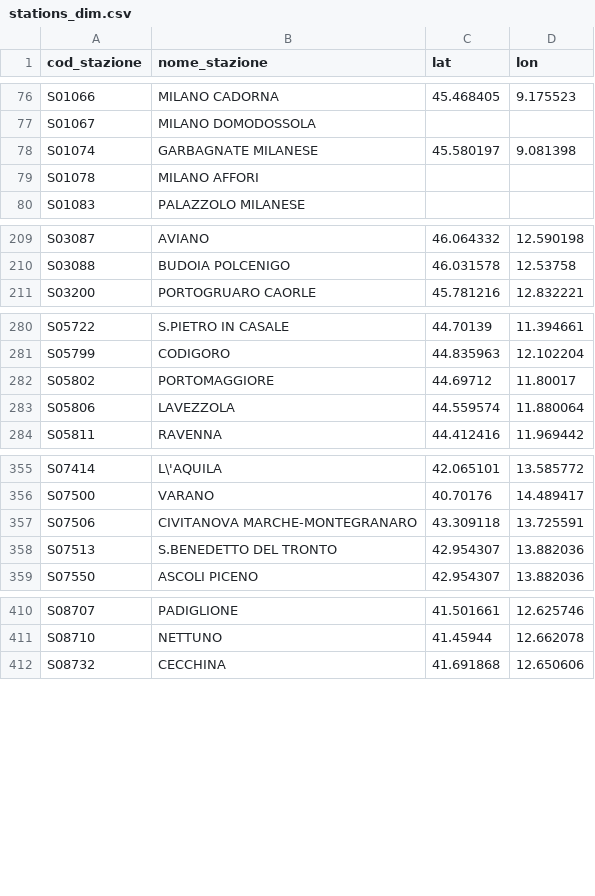
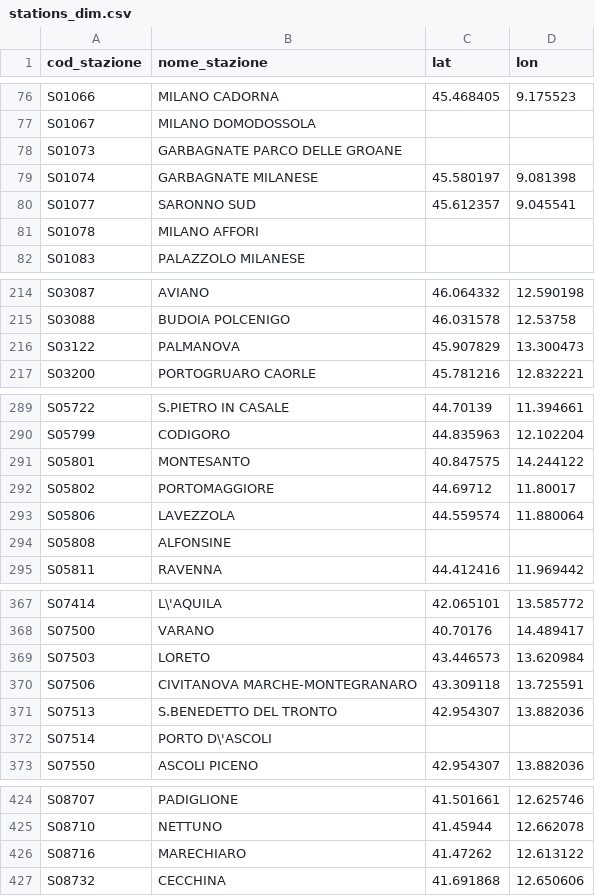
Before and after one commit to DrElegantia/trainstats-dashboard-test, a CSV file: data/gold/stations_dim.csv, drawn as a sheet; only a part is shown, gaps mark what is left out; the diff covers the shown part only.

```diff
--- a/data/gold/stations_dim.csv
+++ b/data/gold/stations_dim.csv
@@ -77,3 +77,5 @@ S01066,MILANO CADORNA,45.468405,9.175523
 S01067,MILANO DOMODOSSOLA,,
+S01073,GARBAGNATE PARCO DELLE GROANE,,
 S01074,GARBAGNATE MILANESE,45.580197,9.081398
+S01077,SARONNO SUD,45.612357,9.045541
 S01078,MILANO AFFORI,,
@@ -210,2 +215,3 @@ S03087,AVIANO,46.064332,12.590198
 S03088,BUDOIA POLCENIGO,46.031578,12.53758
+S03122,PALMANOVA,45.907829,13.300473
 S03200,PORTOGRUARO CAORLE,45.781216,12.832221
@@ -281,4 +290,6 @@ S05722,S.PIETRO IN CASALE,44.70139,11.394661
 S05799,CODIGORO,44.835963,12.102204
+S05801,MONTESANTO,40.847575,14.244122
 S05802,PORTOMAGGIORE,44.69712,11.80017
 S05806,LAVEZZOLA,44.559574,11.880064
+S05808,ALFONSINE,,
 S05811,RAVENNA,44.412416,11.969442
@@ -356,4 +368,6 @@ S07414,L\'AQUILA,42.065101,13.585772
 S07500,VARANO,40.70176,14.489417
+S07503,LORETO,43.446573,13.620984
 S07506,CIVITANOVA MARCHE-MONTEGRANARO,43.309118,13.725591
 S07513,S.BENEDETTO DEL TRONTO,42.954307,13.882036
+S07514,PORTO D\'ASCOLI,,
 S07550,ASCOLI PICENO,42.954307,13.882036
@@ -411,2 +425,3 @@ S08707,PADIGLIONE,41.501661,12.625746
 S08710,NETTUNO,41.45944,12.662078
+S08716,MARECHIARO,41.47262,12.613122
 S08732,CECCHINA,41.691868,12.650606
```
Also changed, not shown: 6 added rows and 4 moved rows elsewhere in this file, data/gold/hist_mese_categoria.csv, data/gold/kpi_dettaglio_categoria.csv, 9 other files.
